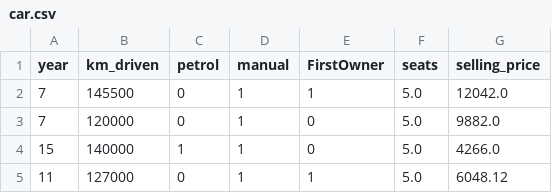
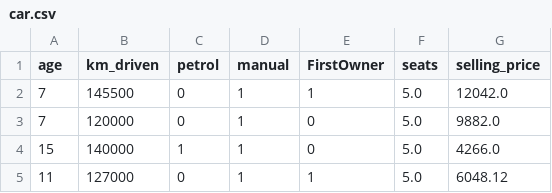
Before and after one commit to salimcodes/dataset-dump, a CSV file: car.csv, drawn as a sheet; only a part is shown.

Commit message:
Update car.csv

```diff
--- a/car.csv
+++ b/car.csv
@@ -1,2 +1,2 @@
-year,km_driven,petrol,manual,FirstOwner,seats,selling_price
+age,km_driven,petrol,manual,FirstOwner,seats,selling_price
 7,145500,0,1,1,5.0,12042.0
```
